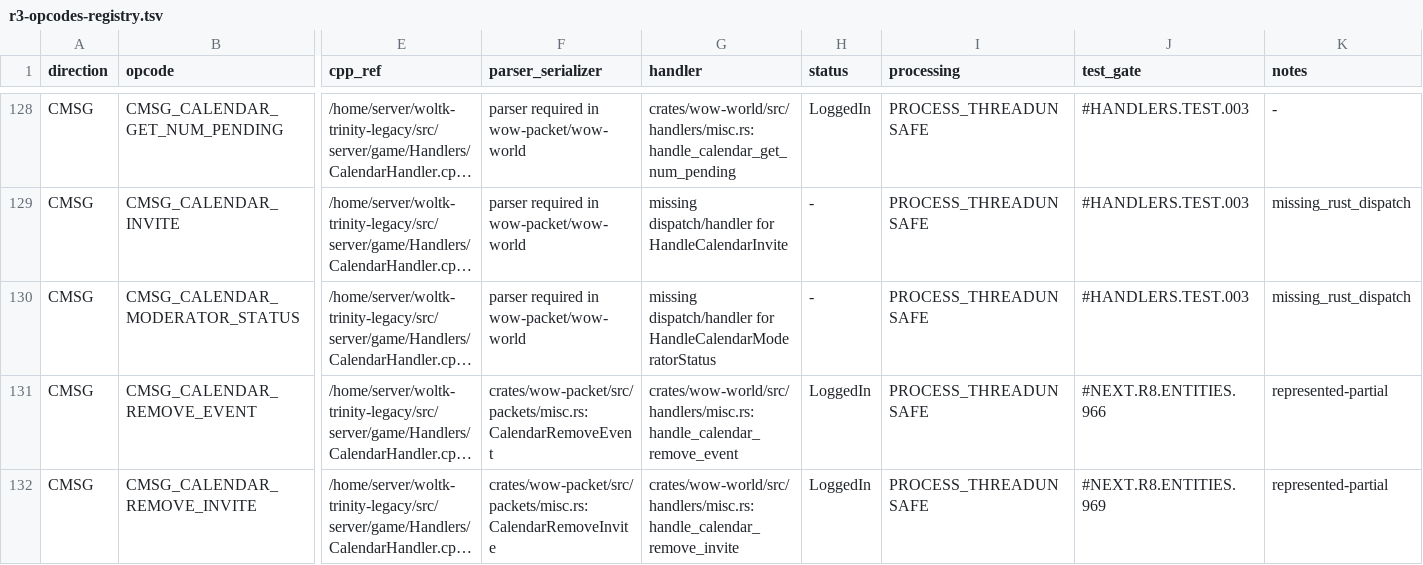
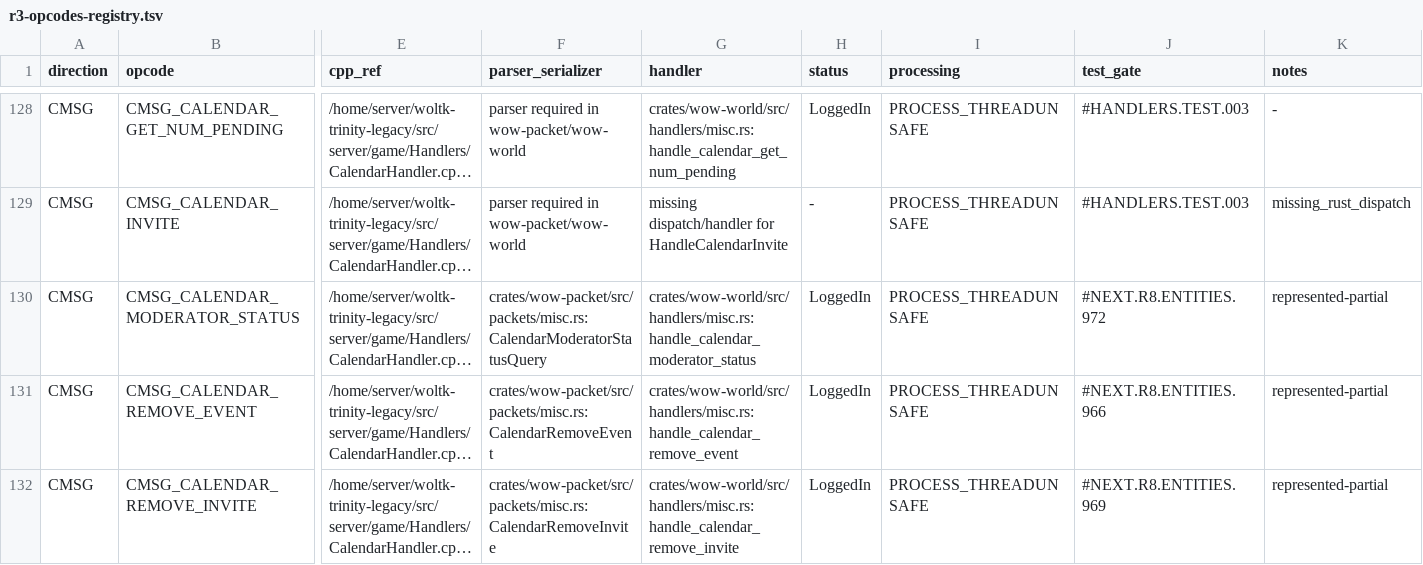
Before and after one commit to alseif0x/rustycore, a TSV file: docs/migration/inventory/r3-opcodes-registry.tsv, drawn as a sheet; only a part is shown, gaps mark what is left out; long unchanged cells end in …; the diff names each change by its address in the sheet, - before the commit and + after, or states it on an @@ line.

```diff
--- a/docs/migration/inventory/r3-opcodes-registry.tsv
+++ b/docs/migration/inventory/r3-opcodes-registry.tsv
-F130 (parser_serializer): parser required in wow-packet/wow-world
+F130 (parser_serializer): crates/wow-packet/src/packets/misc.rs:CalendarModeratorStatusQuery
-G130 (handler): missing dispatch/handler for HandleCalendarModeratorStatus
+G130 (handler): crates/wow-world/src/handlers/misc.rs:handle_calendar_moderator_status
-H130 (status): -
+H130 (status): LoggedIn
-J130 (test_gate): #HANDLERS.TEST.003
+J130 (test_gate): #NEXT.R8.ENTITIES.972
-K130 (notes): missing_rust_dispatch
+K130 (notes): represented-partial
```
Also changed, not shown: docs/migration/inventory/cpp-client-handlers.tsv, 8 other files.
